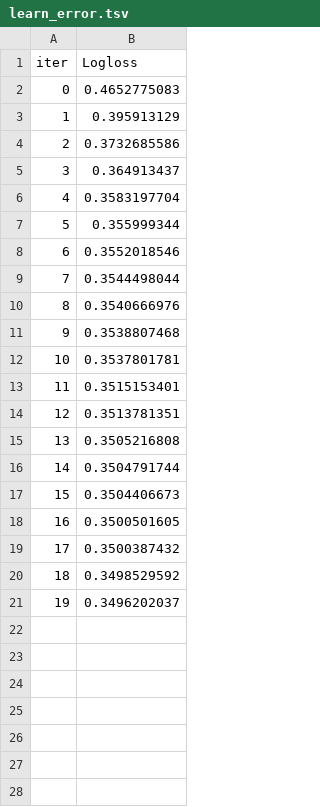
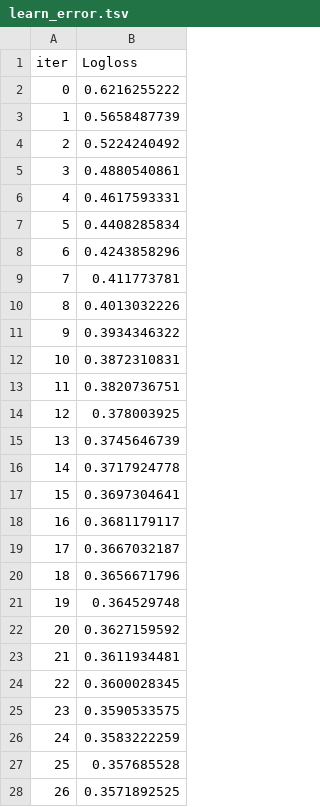
Before and after one commit to nkarakotova/StartML-FinalProject, a TSV file: src/model/catboost_info/learn_error.tsv, drawn as a sheet; only a part is shown; the diff covers the shown part only.

Commit message:
ADD: ml model

```diff
--- a/src/model/catboost_info/learn_error.tsv
+++ b/src/model/catboost_info/learn_error.tsv
@@ -1,21 +1,28 @@
 iter	Logloss
-0	0.4652775083
-1	0.395913129
-2	0.3732685586
-3	0.364913437
-4	0.3583197704
-5	0.355999344
-6	0.3552018546
-7	0.3544498044
-8	0.3540666976
-9	0.3538807468
-10	0.3537801781
-11	0.3515153401
-12	0.3513781351
-13	0.3505216808
-14	0.3504791744
-15	0.3504406673
-16	0.3500501605
-17	0.3500387432
-18	0.3498529592
-19	0.3496202037
+0	0.6216255222
+1	0.5658487739
+2	0.5224240492
+3	0.4880540861
+4	0.4617593331
+5	0.4408285834
+6	0.4243858296
+7	0.411773781
+8	0.4013032226
+9	0.3934346322
+10	0.3872310831
+11	0.3820736751
+12	0.378003925
+13	0.3745646739
+14	0.3717924778
+15	0.3697304641
+16	0.3681179117
+17	0.3667032187
+18	0.3656671796
+19	0.364529748
+20	0.3627159592
+21	0.3611934481
+22	0.3600028345
+23	0.3590533575
+24	0.3583222259
+25	0.357685528
+26	0.3571892525
```
Also changed, not shown: 73 added rows elsewhere in this file, src/model/catboost_info/time_left.tsv, 19 other files.
